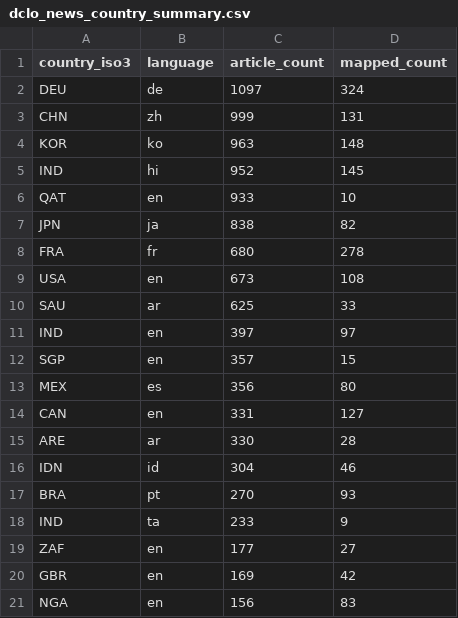
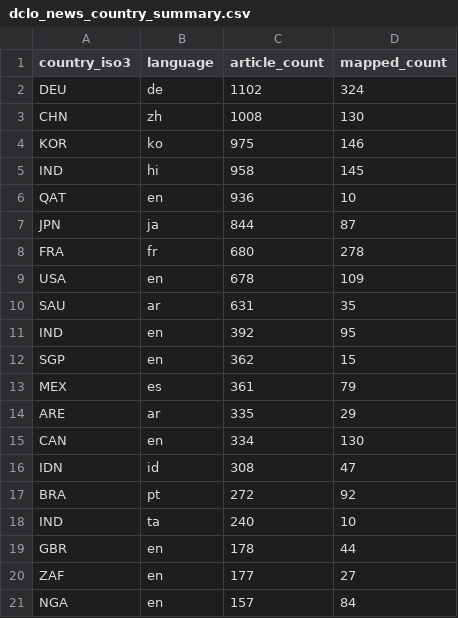
Before and after one commit to techpolicycomms/dclo-dual-track-dashboard, a CSV file: data/gold/dclo_news_country_summary.csv, drawn as a sheet; only a part is shown; the diff covers the shown part only.

```diff
--- a/data/gold/dclo_news_country_summary.csv
+++ b/data/gold/dclo_news_country_summary.csv
@@ -1,21 +1,21 @@
 country_iso3,language,article_count,mapped_count
-DEU,de,1097,324
-CHN,zh,999,131
-KOR,ko,963,148
-IND,hi,952,145
-QAT,en,933,10
-JPN,ja,838,82
+DEU,de,1102,324
+CHN,zh,1008,130
+KOR,ko,975,146
+IND,hi,958,145
+QAT,en,936,10
+JPN,ja,844,87
 FRA,fr,680,278
-USA,en,673,108
-SAU,ar,625,33
-IND,en,397,97
-SGP,en,357,15
-MEX,es,356,80
-CAN,en,331,127
-ARE,ar,330,28
-IDN,id,304,46
-BRA,pt,270,93
-IND,ta,233,9
+USA,en,678,109
+SAU,ar,631,35
+IND,en,392,95
+SGP,en,362,15
+MEX,es,361,79
+ARE,ar,335,29
+CAN,en,334,130
+IDN,id,308,47
+BRA,pt,272,92
+IND,ta,240,10
+GBR,en,178,44
 ZAF,en,177,27
-GBR,en,169,42
-NGA,en,156,83
+NGA,en,157,84
```
Also changed, not shown: 4 edited cells elsewhere in this file, 3 other files.
